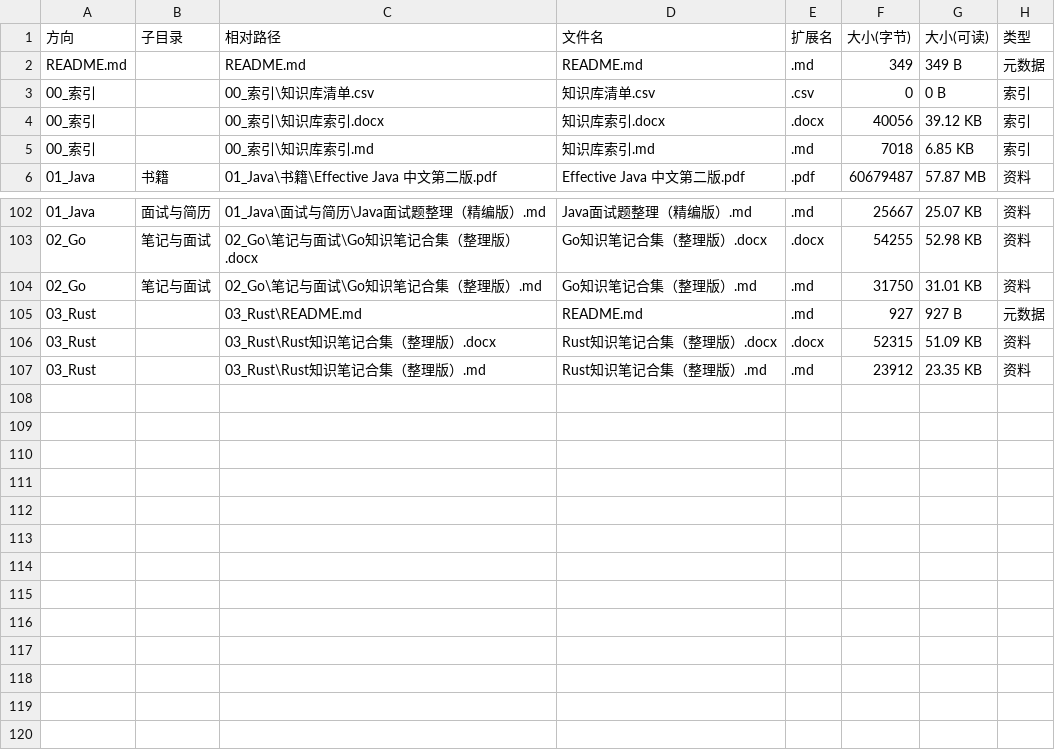
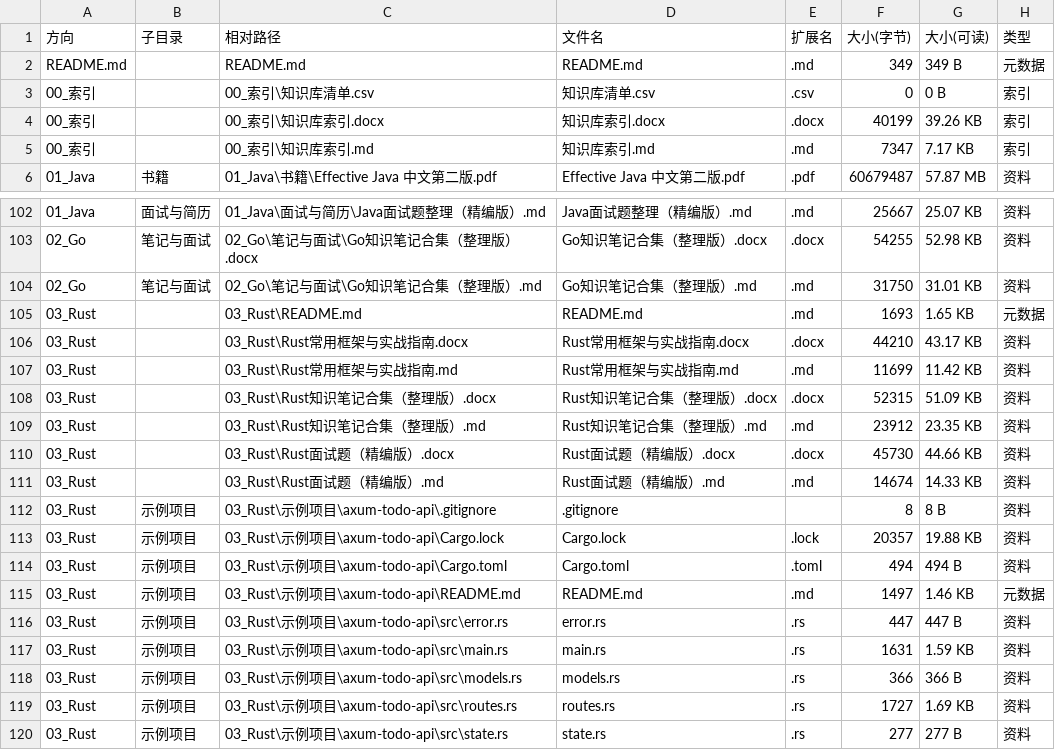
Before and after one commit to shuying-code/programming-knowledge-base, a CSV file: 00_索引/知识库清单.csv, drawn as a sheet; only a part is shown, gaps mark what is left out.

Commit message:
docs(rust): add interview bank, frameworks guide, and axum todo API sample

```diff
--- a/00_索引/知识库清单.csv
+++ b/00_索引/知识库清单.csv
@@ -3,4 +3,4 @@ README.md,,README.md,README.md,.md,349,349 B,元数据
 00_索引,,00_索引\知识库清单.csv,知识库清单.csv,.csv,0,0 B,索引
-00_索引,,00_索引\知识库索引.docx,知识库索引.docx,.docx,40056,39.12 KB,索引
-00_索引,,00_索引\知识库索引.md,知识库索引.md,.md,7018,6.85 KB,索引
+00_索引,,00_索引\知识库索引.docx,知识库索引.docx,.docx,40199,39.26 KB,索引
+00_索引,,00_索引\知识库索引.md,知识库索引.md,.md,7347,7.17 KB,索引
 01_Java,书籍,01_Java\书籍\Effective Java 中文第二版.pdf,Effective Java 中文第二版.pdf,.pdf,60679487,57.87 MB,资料
@@ -104,4 +104,17 @@ README.md,,README.md,README.md,.md,349,349 B,元数据
 02_Go,笔记与面试,02_Go\笔记与面试\Go知识笔记合集（整理版）.md,Go知识笔记合集（整理版）.md,.md,31750,31.01 KB,资料
-03_Rust,,03_Rust\README.md,README.md,.md,927,927 B,元数据
+03_Rust,,03_Rust\README.md,README.md,.md,1693,1.65 KB,元数据
+03_Rust,,03_Rust\Rust常用框架与实战指南.docx,Rust常用框架与实战指南.docx,.docx,44210,43.17 KB,资料
+03_Rust,,03_Rust\Rust常用框架与实战指南.md,Rust常用框架与实战指南.md,.md,11699,11.42 KB,资料
 03_Rust,,03_Rust\Rust知识笔记合集（整理版）.docx,Rust知识笔记合集（整理版）.docx,.docx,52315,51.09 KB,资料
 03_Rust,,03_Rust\Rust知识笔记合集（整理版）.md,Rust知识笔记合集（整理版）.md,.md,23912,23.35 KB,资料
+03_Rust,,03_Rust\Rust面试题（精编版）.docx,Rust面试题（精编版）.docx,.docx,45730,44.66 KB,资料
+03_Rust,,03_Rust\Rust面试题（精编版）.md,Rust面试题（精编版）.md,.md,14674,14.33 KB,资料
+03_Rust,示例项目,03_Rust\示例项目\axum-todo-api\.gitignore,.gitignore,,8,8 B,资料
+03_Rust,示例项目,03_Rust\示例项目\axum-todo-api\Cargo.lock,Cargo.lock,.lock,20357,19.88 KB,资料
+03_Rust,示例项目,03_Rust\示例项目\axum-todo-api\Cargo.toml,Cargo.toml,.toml,494,494 B,资料
+03_Rust,示例项目,03_Rust\示例项目\axum-todo-api\README.md,README.md,.md,1497,1.46 KB,元数据
+03_Rust,示例项目,03_Rust\示例项目\axum-todo-api\src\error.rs,error.rs,.rs,447,447 B,资料
+03_Rust,示例项目,03_Rust\示例项目\axum-todo-api\src\main.rs,main.rs,.rs,1631,1.59 KB,资料
+03_Rust,示例项目,03_Rust\示例项目\axum-todo-api\src\models.rs,models.rs,.rs,366,366 B,资料
+03_Rust,示例项目,03_Rust\示例项目\axum-todo-api\src\routes.rs,routes.rs,.rs,1727,1.69 KB,资料
+03_Rust,示例项目,03_Rust\示例项目\axum-todo-api\src\state.rs,state.rs,.rs,277,277 B,资料
```
Also changed, not shown: 17 other files.
